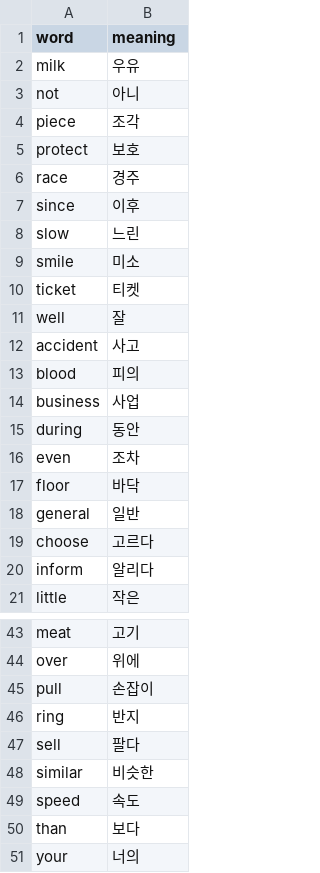
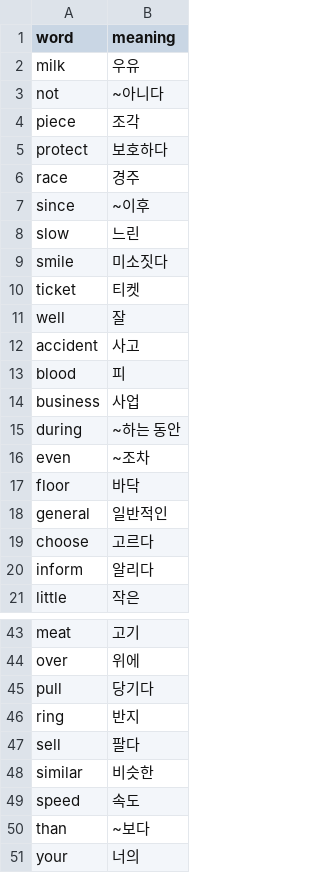
Before and after one commit to jamescbjeon/ty-english-word, a CSV file: words/[Word] L10.csv, drawn as a sheet; only a part is shown, gaps mark what is left out; the diff covers the shown part only.

```diff
--- a/words/[Word] L10.csv
+++ b/words/[Word] L10.csv
@@ -2,9 +2,9 @@ word,meaning
 milk,우유
-not,아니
+not,~아니다
 piece,조각
-protect,보호
+protect,보호하다
 race,경주
-since,이후
+since,~이후
 slow,느린
-smile,미소
+smile,미소짓다
 ticket,티켓
@@ -12,8 +12,8 @@ well,잘
 accident,사고
-blood,피의
+blood,피
 business,사업
-during,동안
-even,조차
+during,~하는 동안
+even,~조차
 floor,바닥
-general,일반
+general,일반적인
 choose,고르다
@@ -44,3 +44,3 @@ meat,고기
 over,위에
-pull,손잡이
+pull,당기다
 ring,반지
@@ -49,3 +49,3 @@ similar,비슷한
 speed,속도
-than,보다
+than,~보다
 your,너의
```
Also changed, not shown: 4 edited cells elsewhere in this file, words/[Book] Mysteries for Felicio.csv, words/[Word] L08.csv, 58 other files.
